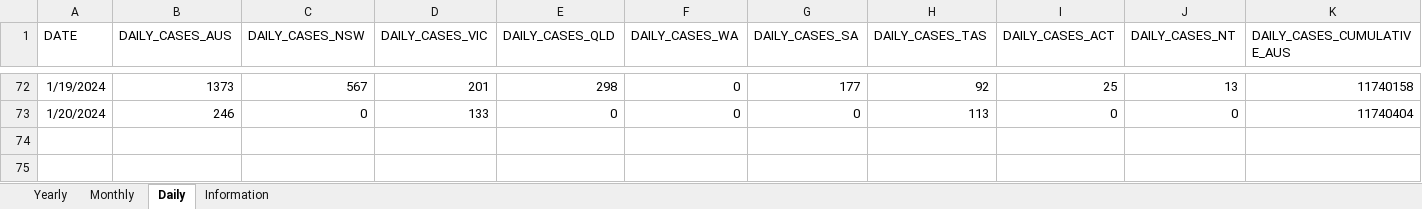
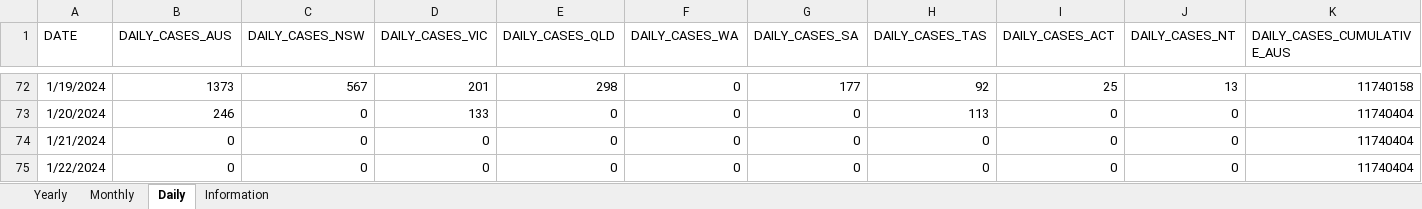
Before and after one commit to dbRaevn/covid19, an Excel workbook: pandemic/AUS_COVID19Cases.xlsx, sheet Daily, drawn as a sheet; only a part is shown, gaps mark what is left out; values as stored, in another font and other column widths than the file's, no borders; rows hold the shown columns only; the diff names each change by its address in the sheet, - before the commit and + after, or states it on an @@ line.

Commit message:
Update AUS_COVID19Cases.xlsx

```diff
--- a/pandemic/AUS_COVID19Cases.xlsx (sheet Daily)
+++ b/pandemic/AUS_COVID19Cases.xlsx (sheet Daily)
+row 74: 1/21/2024 | 0 | 0 | 0 | 0 | 0 | 0 | 0 | 0 | 0 | 11740404
+row 75: 1/22/2024 | 0 | 0 | 0 | 0 | 0 | 0 | 0 | 0 | 0 | 11740404
```
Also changed, not shown: sheet Information.
